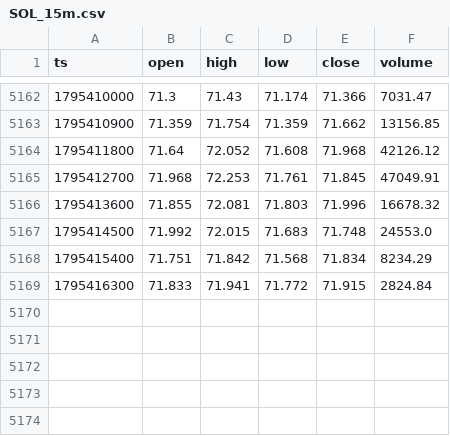
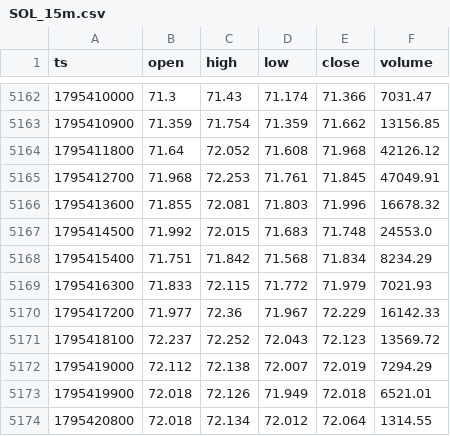
Before and after one commit to jallow101/btc-forecast, a CSV file: data/liq/SOL_15m.csv, drawn as a sheet; only a part is shown, gaps mark what is left out.

```diff
--- a/data/liq/SOL_15m.csv
+++ b/data/liq/SOL_15m.csv
@@ -5168,2 +5168,7 @@ ts,open,high,low,close,volume
 1795415400,71.751,71.842,71.568,71.834,8234.29
-1795416300,71.833,71.941,71.772,71.915,2824.84
+1795416300,71.833,72.115,71.772,71.979,7021.93
+1795417200,71.977,72.36,71.967,72.229,16142.33
+1795418100,72.237,72.252,72.043,72.123,13569.72
+1795419000,72.112,72.138,72.007,72.019,7294.29
+1795419900,72.018,72.126,71.949,72.018,6521.01
+1795420800,72.018,72.134,72.012,72.064,1314.55
```
Also changed, not shown: data/liq/BTC_15m.csv, data/liq/BTC_1h.csv, 13 other files.
